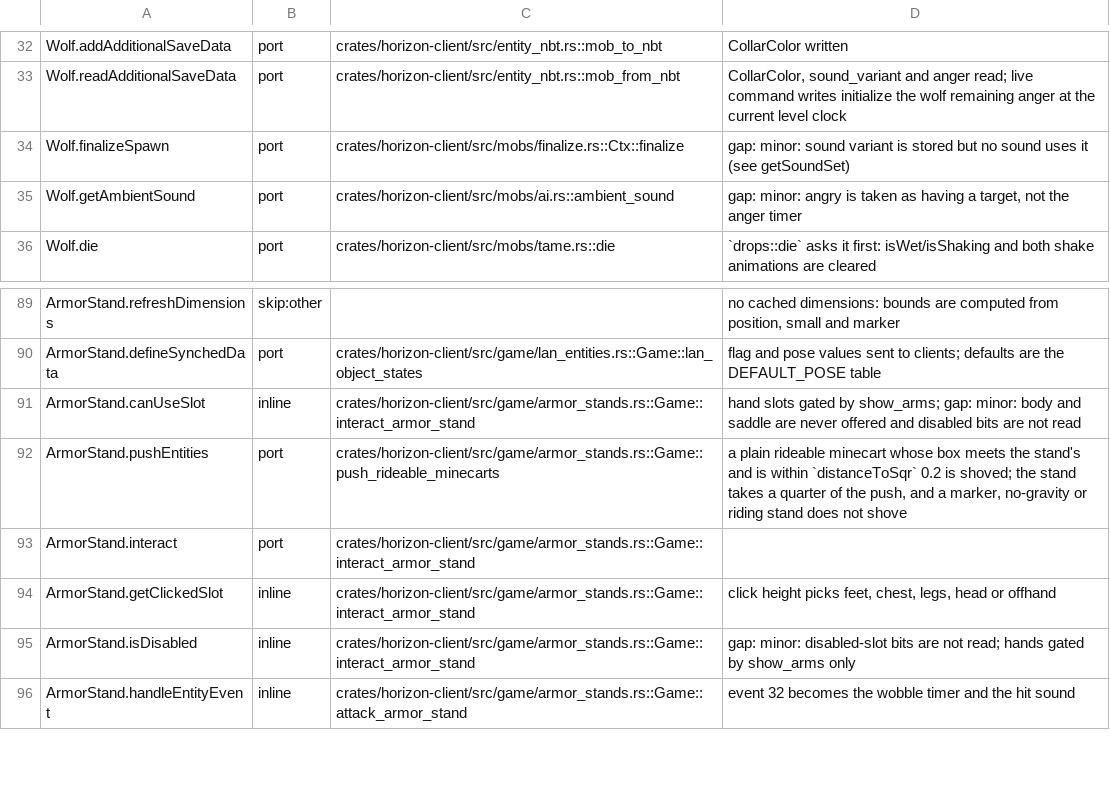
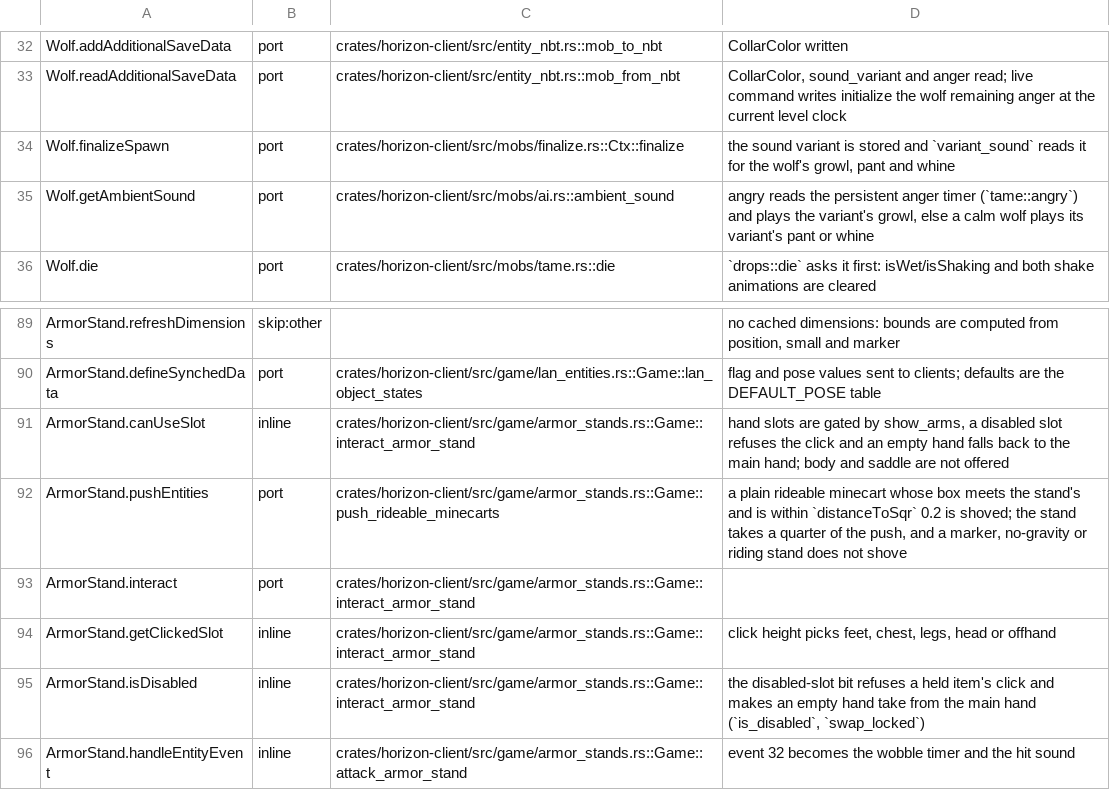
Before and after one commit to MSedgeMC/horizon, a TSV file: tools/port_map/game2-001.tsv, drawn as a sheet; only a part is shown, gaps mark what is left out.

Commit message:
port map: wolf sounds and the armour stand slot rules name their code

```diff
--- a/tools/port_map/game2-001.tsv
+++ b/tools/port_map/game2-001.tsv
@@ -33,4 +33,4 @@ Wolf.addAdditionalSaveData	port	crates/horizon-client/src/entity_nbt.rs::mob_to_
 Wolf.readAdditionalSaveData	port	crates/horizon-client/src/entity_nbt.rs::mob_from_nbt	CollarColor, sound_variant and anger read; live command writes initialize the wolf remaining anger at the current level clock
-Wolf.finalizeSpawn	port	crates/horizon-client/src/mobs/finalize.rs::Ctx::finalize	gap: minor: sound variant is stored but no sound uses it (see getSoundSet)
-Wolf.getAmbientSound	port	crates/horizon-client/src/mobs/ai.rs::ambient_sound	gap: minor: angry is taken as having a target, not the anger timer
+Wolf.finalizeSpawn	port	crates/horizon-client/src/mobs/finalize.rs::Ctx::finalize	the sound variant is stored and `variant_sound` reads it for the wolf's growl, pant and whine
+Wolf.getAmbientSound	port	crates/horizon-client/src/mobs/ai.rs::ambient_sound	angry reads the persistent anger timer (`tame::angry`) and plays the variant's growl, else a calm wolf plays its variant's pant or whine
 Wolf.die	port	crates/horizon-client/src/mobs/tame.rs::die	`drops::die` asks it first: isWet/isShaking and both shake animations are cleared
@@ -90,3 +90,3 @@ ArmorStand.refreshDimensions	skip:other		no cached dimensions: bounds are comput
 ArmorStand.defineSynchedData	port	crates/horizon-client/src/game/lan_entities.rs::Game::lan_object_states	flag and pose values sent to clients; defaults are the DEFAULT_POSE table
-ArmorStand.canUseSlot	inline	crates/horizon-client/src/game/armor_stands.rs::Game::interact_armor_stand	hand slots gated by show_arms; gap: minor: body and saddle are never offered and disabled bits are not read
+ArmorStand.canUseSlot	inline	crates/horizon-client/src/game/armor_stands.rs::Game::interact_armor_stand	hand slots are gated by show_arms, a disabled slot refuses the click and an empty hand falls back to the main hand; body and saddle are not offered
 ArmorStand.pushEntities	port	crates/horizon-client/src/game/armor_stands.rs::Game::push_rideable_minecarts	a plain rideable minecart whose box meets the stand's and is within `distanceToSqr` 0.2 is shoved; the stand takes a quarter of the push, and a marker, no-gravity or riding stand does not shove
@@ -94,3 +94,3 @@ ArmorStand.interact	port	crates/horizon-client/src/game/armor_stands.rs::Game::i
 ArmorStand.getClickedSlot	inline	crates/horizon-client/src/game/armor_stands.rs::Game::interact_armor_stand	click height picks feet, chest, legs, head or offhand
-ArmorStand.isDisabled	inline	crates/horizon-client/src/game/armor_stands.rs::Game::interact_armor_stand	gap: minor: disabled-slot bits are not read; hands gated by show_arms only
+ArmorStand.isDisabled	inline	crates/horizon-client/src/game/armor_stands.rs::Game::interact_armor_stand	the disabled-slot bit refuses a held item's click and makes an empty hand take from the main hand (`is_disabled`, `swap_locked`)
 ArmorStand.handleEntityEvent	inline	crates/horizon-client/src/game/armor_stands.rs::Game::attack_armor_stand	event 32 becomes the wobble timer and the hit sound
```
